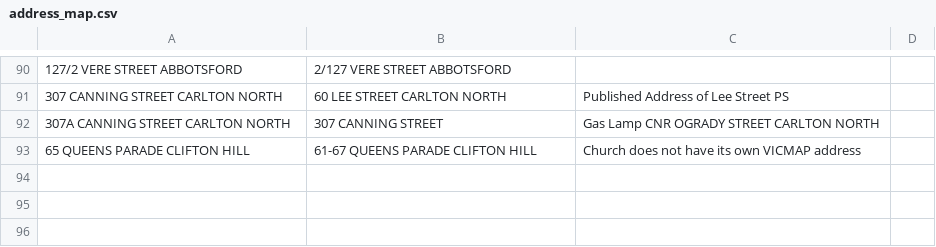
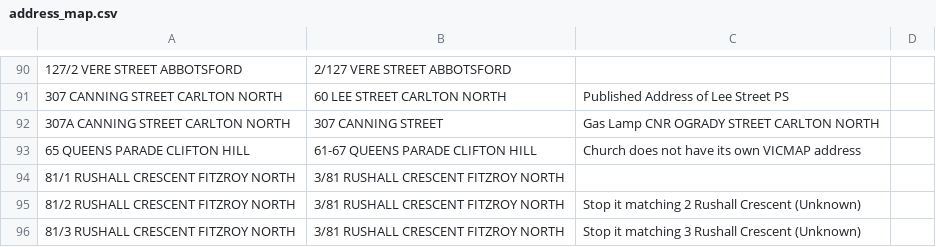
Before and after one commit to intotecho/yarraplanning, a CSV file: heritage_register/address_map.csv, drawn as a sheet; only a part is shown, gaps mark what is left out; the diff names each change by its address in the sheet, - before the commit and + after, or states it on an @@ line.

```diff
--- a/heritage_register/address_map.csv
+++ b/heritage_register/address_map.csv
+row 94: 81/1 RUSHALL CRESCENT FITZROY NORTH | 3/81 RUSHALL CRESCENT FITZROY NORTH
+row 95: 81/2 RUSHALL CRESCENT FITZROY NORTH | 3/81 RUSHALL CRESCENT FITZROY NORTH | Stop it matching 2 Rushall Crescent (Unknown)
+row 96: 81/3 RUSHALL CRESCENT FITZROY NORTH | 3/81 RUSHALL CRESCENT FITZROY NORTH | Stop it matching 3 Rushall Crescent (Unknown)
```
Also changed, not shown: 10 other files.
